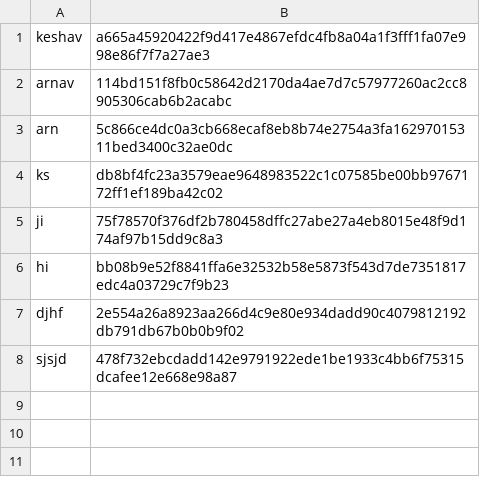
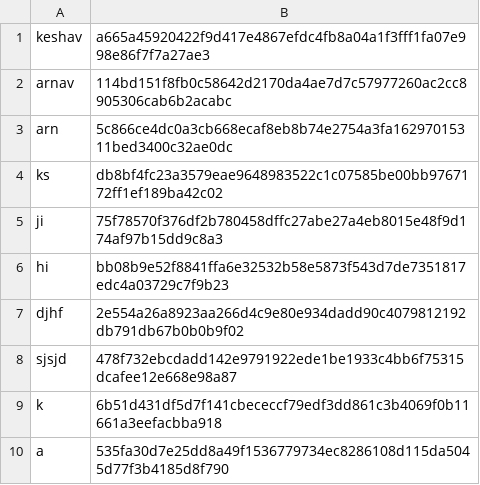
Before and after one commit to arnavj38/SSL_Project-38-62-100-, a TSV file: users.tsv, drawn as a sheet.

```diff
--- a/users.tsv
+++ b/users.tsv
@@ -8 +8,3 @@ djhf	2e554a26a8923aa266d4c9e80e934dadd90c4079812192db791db67b0b0b9f02
 sjsjd	478f732ebcdadd142e9791922ede1be1933c4bb6f75315dcafee12e668e98a87
+k	6b51d431df5d7f141cbececcf79edf3dd861c3b4069f0b11661a3eefacbba918
+a	535fa30d7e25dd8a49f1536779734ec8286108d115da5045d77f3b4185d8f790
```
Also changed, not shown: history.csv, 5 other files.
